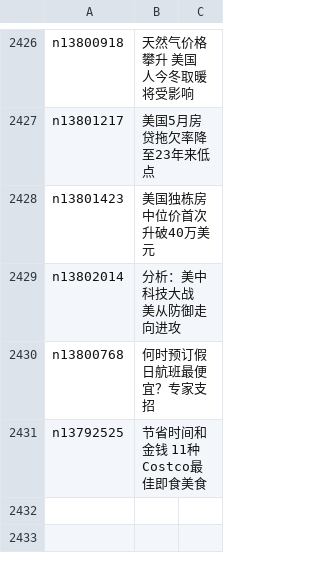
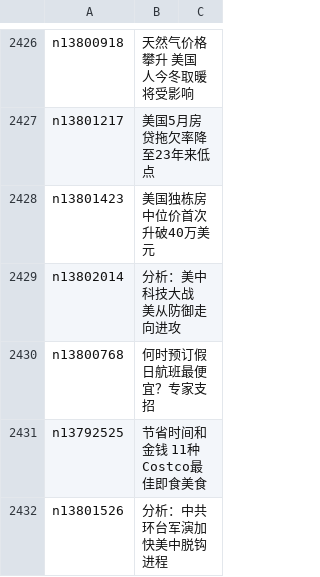
Before and after one commit to easy2view/epoch-news, a CSV file: indexes/ncid1078158.csv, drawn as a sheet; only a part is shown, gaps mark what is left out; the diff names each change by its address in the sheet, - before the commit and + after, or states it on an @@ line.

```diff
--- a/indexes/ncid1078158.csv
+++ b/indexes/ncid1078158.csv
+row 2432: n13801526 | 分析：中共环台军演加快美中脱钩进程
```
Also changed, not shown: indexes/ncid1349361.csv, indexes/ncid1349362.csv, 44 other files.
